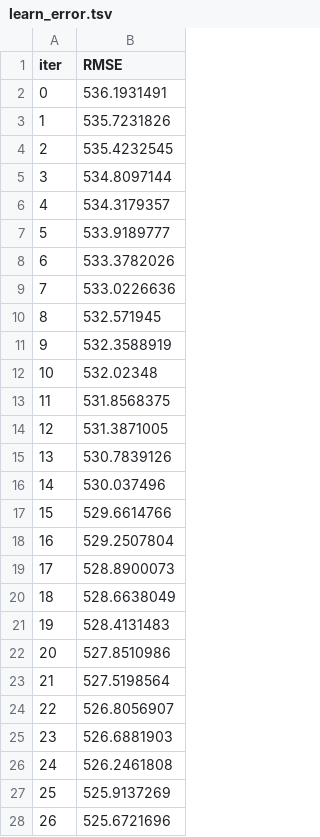
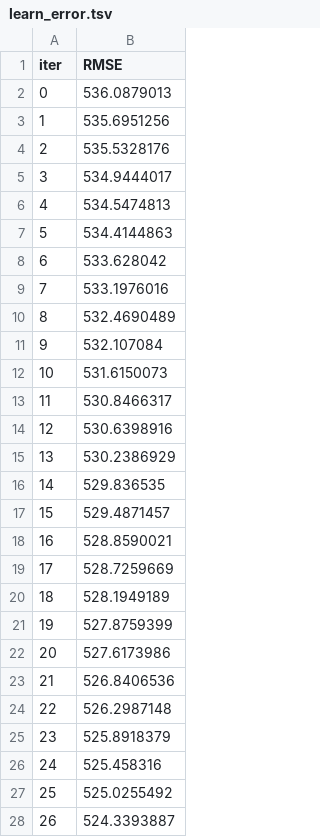
Before and after one commit to dashakoryakovskaya/hse_padii_2023_python_project, a TSV file: catboost_info/learn_error.tsv, drawn as a sheet; only a part is shown; the diff covers the shown part only.

```diff
--- a/catboost_info/learn_error.tsv
+++ b/catboost_info/learn_error.tsv
@@ -1,28 +1,28 @@
 iter	RMSE
-0	536.1931491
-1	535.7231826
-2	535.4232545
-3	534.8097144
-4	534.3179357
-5	533.9189777
-6	533.3782026
-7	533.0226636
-8	532.571945
-9	532.3588919
-10	532.02348
-11	531.8568375
-12	531.3871005
-13	530.7839126
-14	530.037496
-15	529.6614766
-16	529.2507804
-17	528.8900073
-18	528.6638049
-19	528.4131483
-20	527.8510986
-21	527.5198564
-22	526.8056907
-23	526.6881903
-24	526.2461808
-25	525.9137269
-26	525.6721696
+0	536.0879013
+1	535.6951256
+2	535.5328176
+3	534.9444017
+4	534.5474813
+5	534.4144863
+6	533.628042
+7	533.1976016
+8	532.4690489
+9	532.107084
+10	531.6150073
+11	530.8466317
+12	530.6398916
+13	530.2386929
+14	529.836535
+15	529.4871457
+16	528.8590021
+17	528.7259669
+18	528.1949189
+19	527.8759399
+20	527.6173986
+21	526.8406536
+22	526.2987148
+23	525.8918379
+24	525.458316
+25	525.0255492
+26	524.3393887
```
Also changed, not shown: 73 edited cells elsewhere in this file, catboost_info/test_error.tsv, catboost_info/time_left.tsv, 6 other files.
